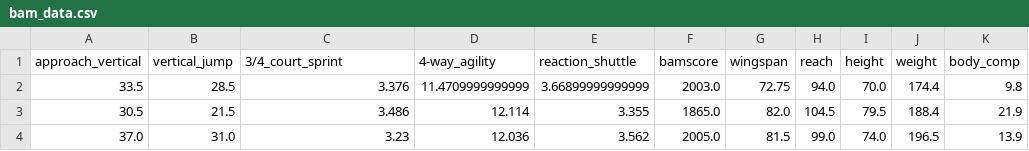
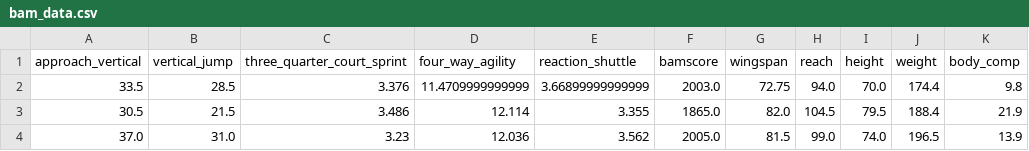
Before and after one commit to bryandj/BAM_v2, a CSV file: bam_data.csv, drawn as a sheet; only a part is shown; the diff names each change by its address in the sheet, - before the commit and + after, or states it on an @@ line.

```diff
--- a/bam_data.csv
+++ b/bam_data.csv
-C1: 3/4_court_sprint
+C1: three_quarter_court_sprint
-D1: 4-way_agility
+D1: four_way_agility
```
Also changed, not shown: 2 other files.
